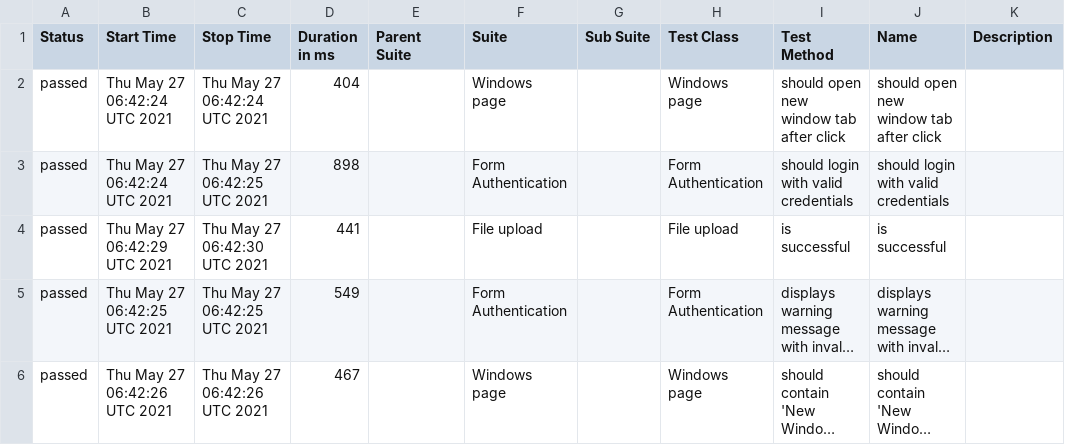
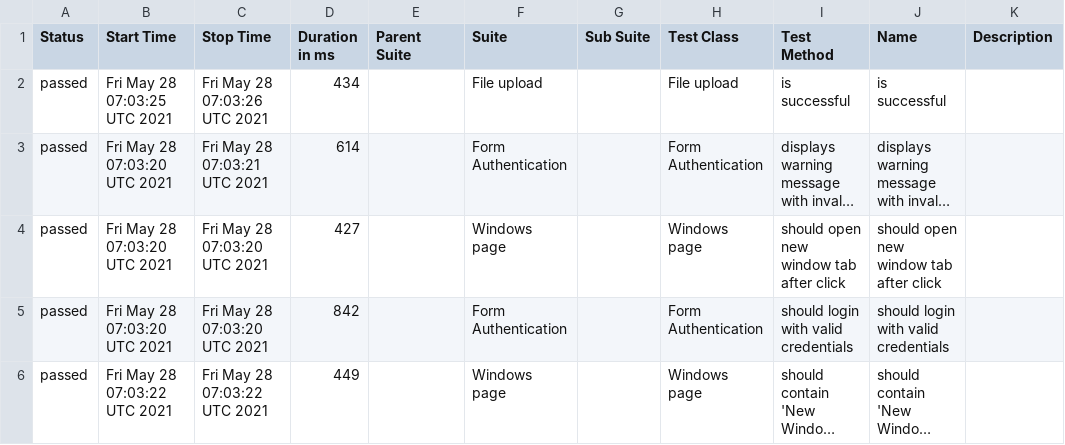
Before and after one commit to isandratskiy/webdriverio5-typescript-draft, a CSV file: data/suites.csv, drawn as a sheet; long unchanged cells end in …; removed rows and columns are numbered as before the commit, all else as after; the diff names each change by its address in the sheet, - before the commit and + after, or states it on an @@ line.

```diff
--- a/data/suites.csv
+++ b/data/suites.csv
-row 2: passed | Thu May 27 06:42:24 UTC 2021 | Thu May 27 06:42:24 UTC 2021 | 404 |  | Windows page |  | Windows page | should open new window tab after click | should open new window tab after click
-row 3: passed | Thu May 27 06:42:24 UTC 2021 | Thu May 27 06:42:25 UTC 2021 | 898 |  | Form Authentication |  | Form Authentication | should login with valid credentials | should login with valid credentials
-B2 (Start Time): Thu May 27 06:42:29 UTC 2021
+B2 (Start Time): Fri May 28 07:03:25 UTC 2021
-C2 (Stop Time): Thu May 27 06:42:30 UTC 2021
+C2 (Stop Time): Fri May 28 07:03:26 UTC 2021
-D2 (Duration in ms): 441
+D2 (Duration in ms): 434
-B3 (Start Time): Thu May 27 06:42:25 UTC 2021
+B3 (Start Time): Fri May 28 07:03:20 UTC 2021
-C3 (Stop Time): Thu May 27 06:42:25 UTC 2021
+C3 (Stop Time): Fri May 28 07:03:21 UTC 2021
-D3 (Duration in ms): 549
+D3 (Duration in ms): 614
+row 4: passed | Fri May 28 07:03:20 UTC 2021 | Fri May 28 07:03:20 UTC 2021 | 427 |  | Windows page |  | Windows page | should open new window tab after click | should open new window tab after click
+row 5: passed | Fri May 28 07:03:20 UTC 2021 | Fri May 28 07:03:20 UTC 2021 | 842 |  | Form Authentication |  | Form Authentication | should login with valid credentials | should login with valid credentials
-B6 (Start Time): Thu May 27 06:42:26 UTC 2021
+B6 (Start Time): Fri May 28 07:03:22 UTC 2021
-C6 (Stop Time): Thu May 27 06:42:26 UTC 2021
+C6 (Stop Time): Fri May 28 07:03:22 UTC 2021
-D6 (Duration in ms): 467
+D6 (Duration in ms): 449
```
Also changed, not shown: 19 other files.
